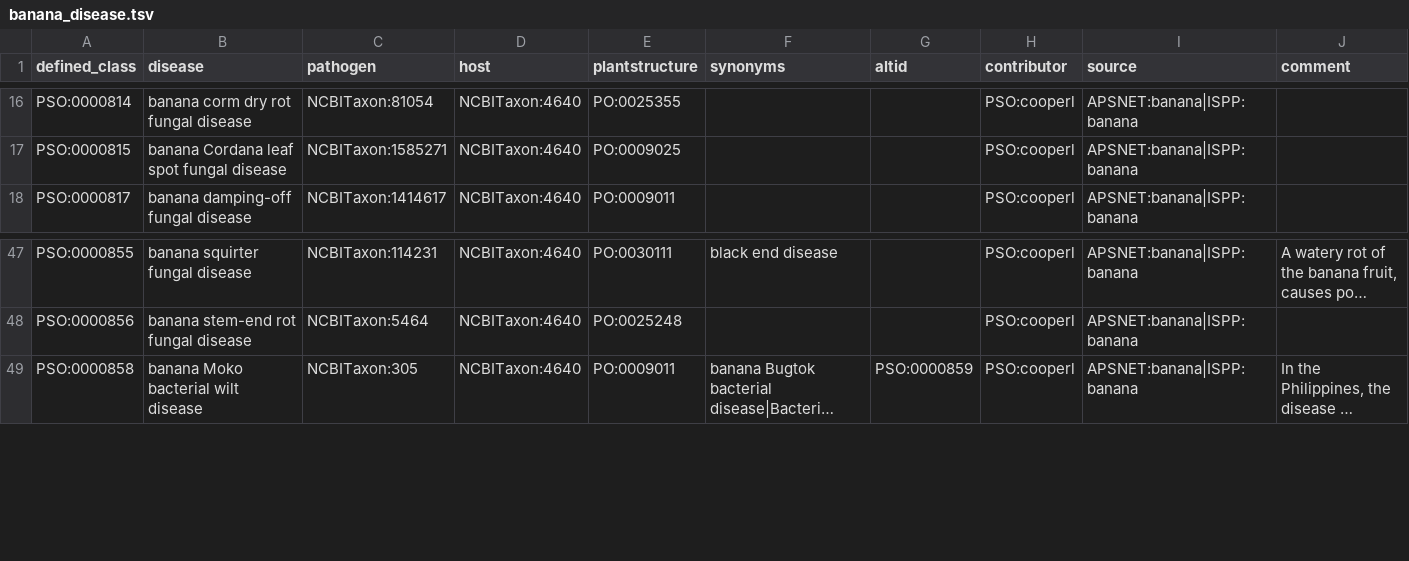
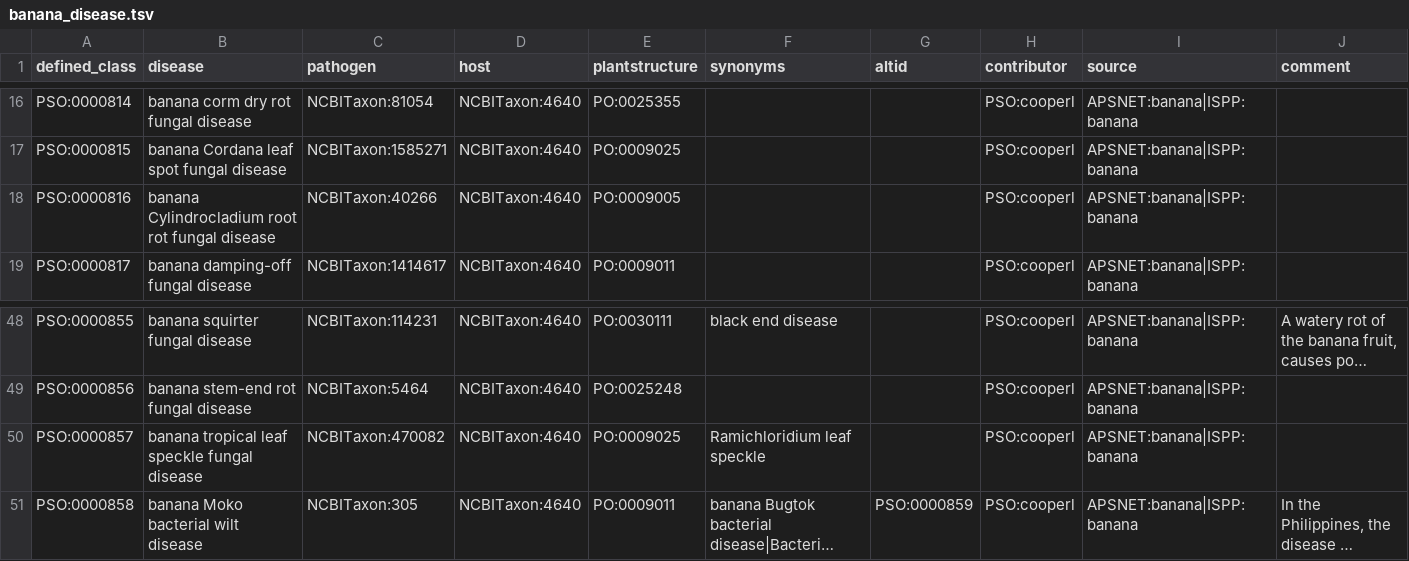
Before and after one commit to Planteome/plant-stress-ontology, a TSV file: src/patterns/data/default/banana_disease.tsv, drawn as a sheet; only a part is shown, gaps mark what is left out; long unchanged cells end in …; the diff names each change by its address in the sheet, - before the commit and + after, or states it on an @@ line.

Commit message:
Revert "removed 2 diseases with wrong NCBI iDs"
This reverts commit 68e1dc631709ca4a529799bb016e4ff09ec257b4.

```diff
--- a/src/patterns/data/default/banana_disease.tsv
+++ b/src/patterns/data/default/banana_disease.tsv
+row 18: PSO:0000816 | banana Cylindrocladium root rot fungal disease | NCBITaxon:40266 | NCBITaxon:4640 | PO:0009005 |  |  | PSO:cooperl | APSNET:banana|ISPP:banana
+row 50: PSO:0000857 | banana tropical leaf speckle fungal disease | NCBITaxon:470082 | NCBITaxon:4640 | PO:0009025 | Ramichloridium leaf speckle |  | PSO:cooperl | APSNET:banana|ISPP:banana
```
